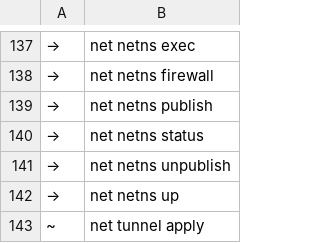
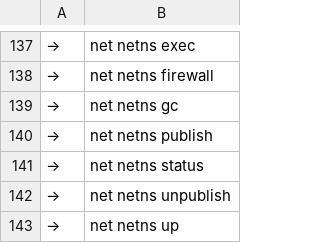
Before and after one commit to angolardevops/delonix-runtime, a TSV file: scripts/cli_baseline.tsv, drawn as a sheet; only a part is shown, gaps mark what is left out; the shorter side is filled out with more unchanged rows.

Commit message:
cli: `net netns gc` enters the surface baseline as an imperative leaf (→), like its `netns` siblings

```diff
--- a/scripts/cli_baseline.tsv
+++ b/scripts/cli_baseline.tsv
@@ -138,2 +138,3 @@
 →	net netns firewall
+→	net netns gc
 →	net netns publish
```
